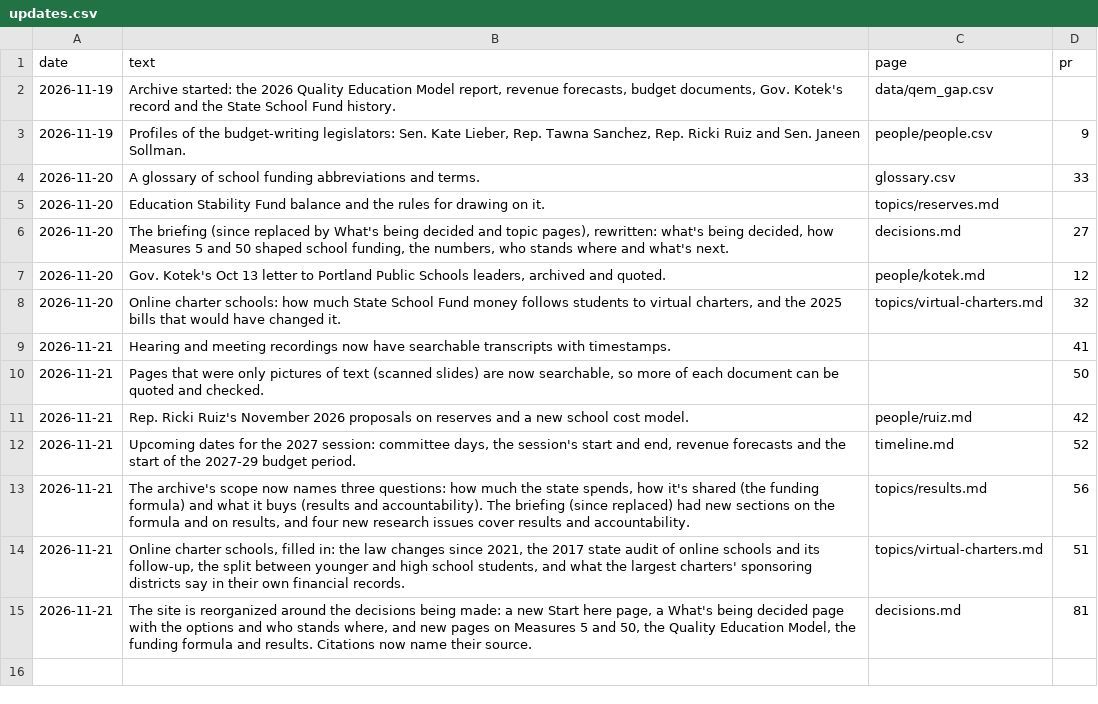
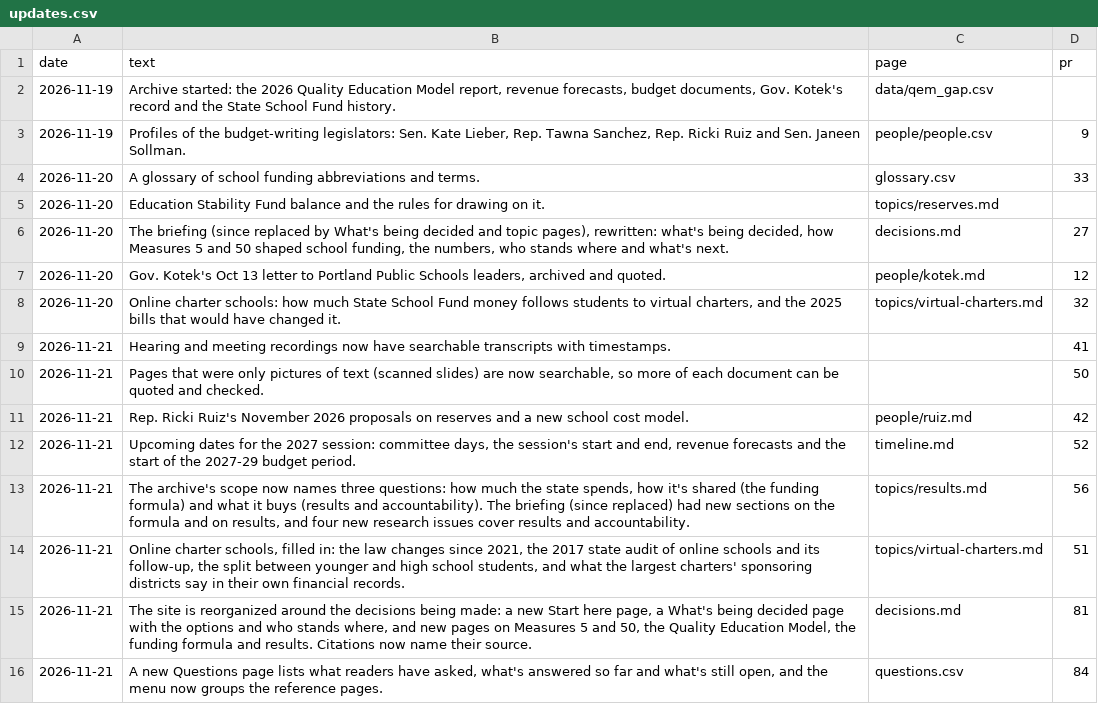
Before and after one commit to pietvanzoen/fund-oregon-schools, a CSV file: analysis/updates.csv, drawn as a sheet.

```diff
--- a/analysis/updates.csv
+++ b/analysis/updates.csv
@@ -15 +15,2 @@ date,text,page,pr
 2026-11-21,"The site is reorganized around the decisions being made: a new Start here page, a What's being decided page with the options and who stands where, and new pages on Measures 5 and 50, the Quality Education Model, the funding formula and results. Citations now name their source.",decisions.md,81
+2026-11-21,"A new Questions page lists what readers have asked, what's answered so far and what's still open, and the menu now groups the reference pages.",questions.csv,84
```
Also changed, not shown: analysis/questions.csv, 3 other files.
